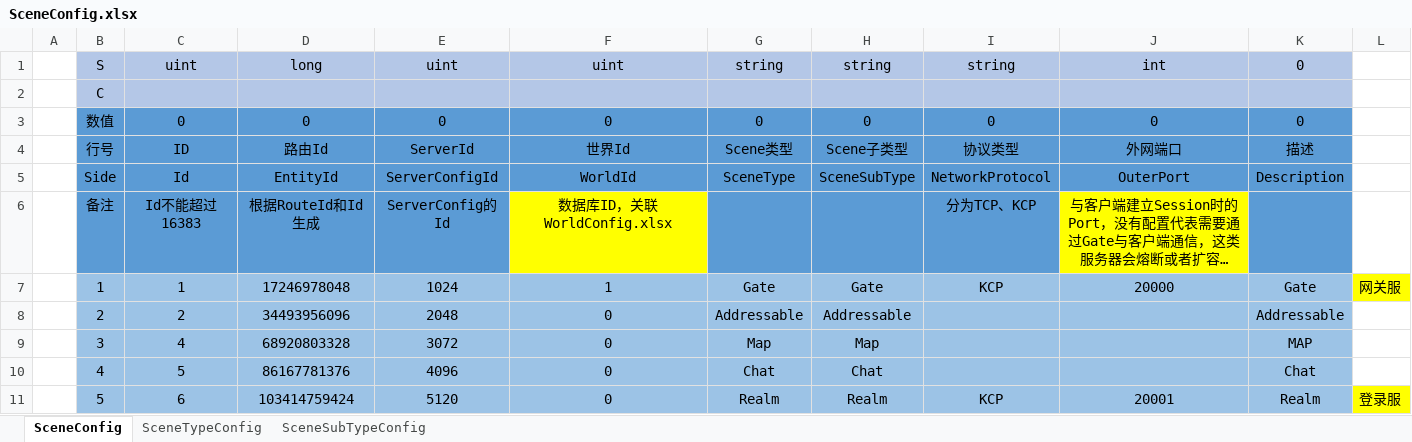
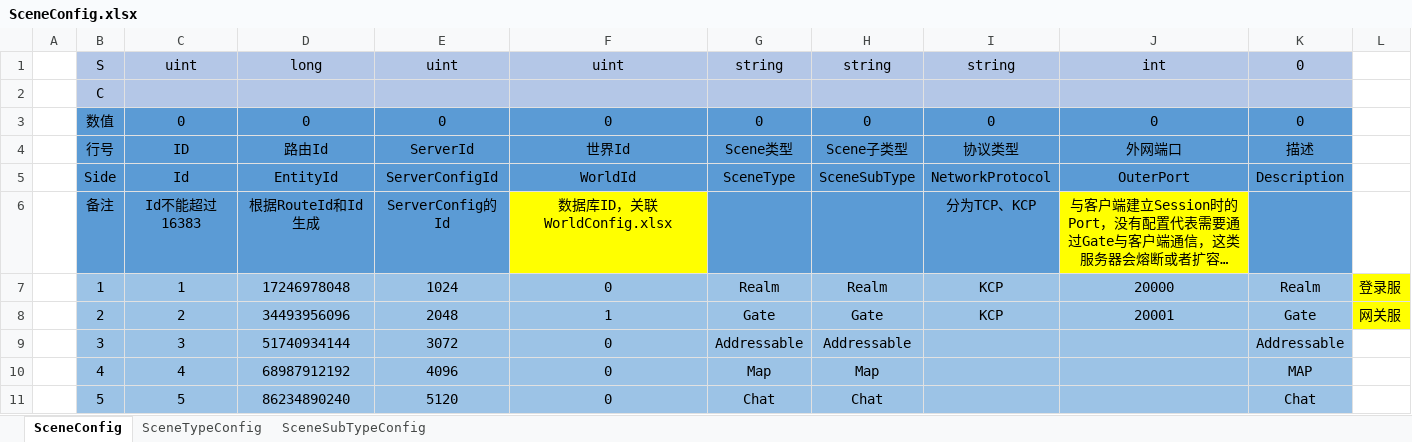
Before and after one commit to bibokesi/sanguo, an Excel workbook: Config/Excel/Server/SceneConfig.xlsx, sheet SceneConfig, drawn as a sheet; long unchanged cells end in …; values as stored, in another font and other column widths than the file's, no borders; the diff names each change by its address in the sheet, - before the commit and + after, or states it on an @@ line.

```diff
--- a/Config/Excel/Server/SceneConfig.xlsx (sheet SceneConfig)
+++ b/Config/Excel/Server/SceneConfig.xlsx (sheet SceneConfig)
-F7: 1
+F7: 0
-G7: Gate
+G7: Realm
-H7: Gate
+H7: Realm
-K7: Gate
+K7: Realm
-L7: 网关服
+L7: 登录服
-F8: 0
+F8: 1
-G8: Addressable
+G8: Gate
-H8: Addressable
+H8: Gate
-I8: (empty)
+I8: KCP
-J8: (empty)
+J8: 20001
-K8: Addressable
+K8: Gate
-L8: (empty)
+L8: 网关服
-L8 fill: none
+L8 fill: #FFFF00
-C9: 4
+C9: 3
-D9: 68920803328
+D9: 51740934144
-G9: Map
+G9: Addressable
-H9: Map
+H9: Addressable
-K9: MAP
+K9: Addressable
-C10: 5
+C10: 4
-D10: 86167781376
+D10: 68987912192
-G10: Chat
+G10: Map
-H10: Chat
+H10: Map
-K10: Chat
+K10: MAP
-C11: 6
+C11: 5
-D11: 103414759424
+D11: 86234890240
-G11: Realm
+G11: Chat
-H11: Realm
+H11: Chat
-I11: KCP
+I11: (empty)
-J11: 20001
+J11: (empty)
-K11: Realm
+K11: Chat
-L11: 登录服
+L11: (empty)
-L11 fill: #FFFF00
+L11 fill: none
```
Also changed, not shown: sheet SceneTypeConfig, sheet SceneSubTypeConfig, formulas that keep their value, Config/Excel/Server/MachineConfig.xlsx, Config/Excel/Server/ServerConfig.xlsx, 20 other files.
